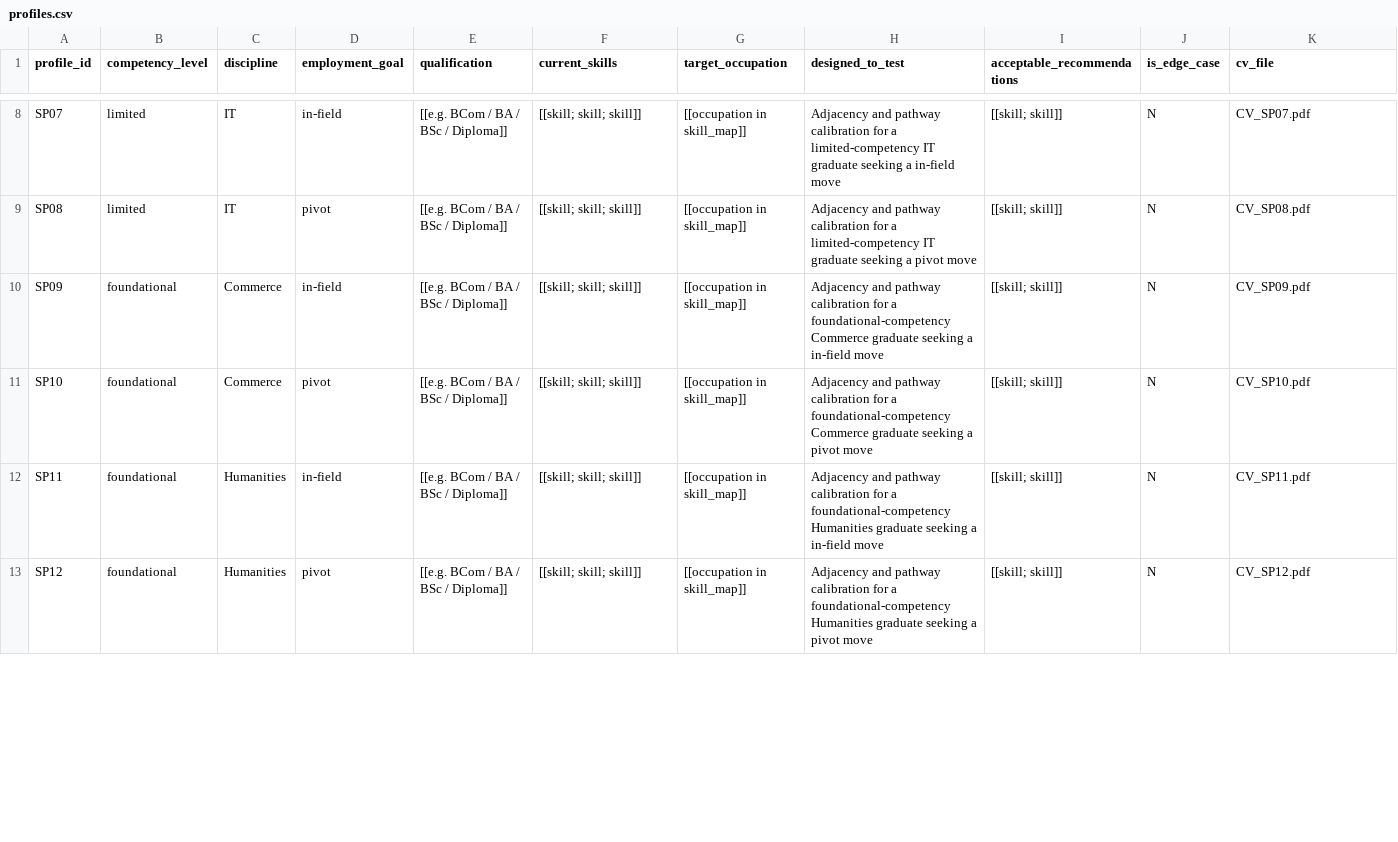
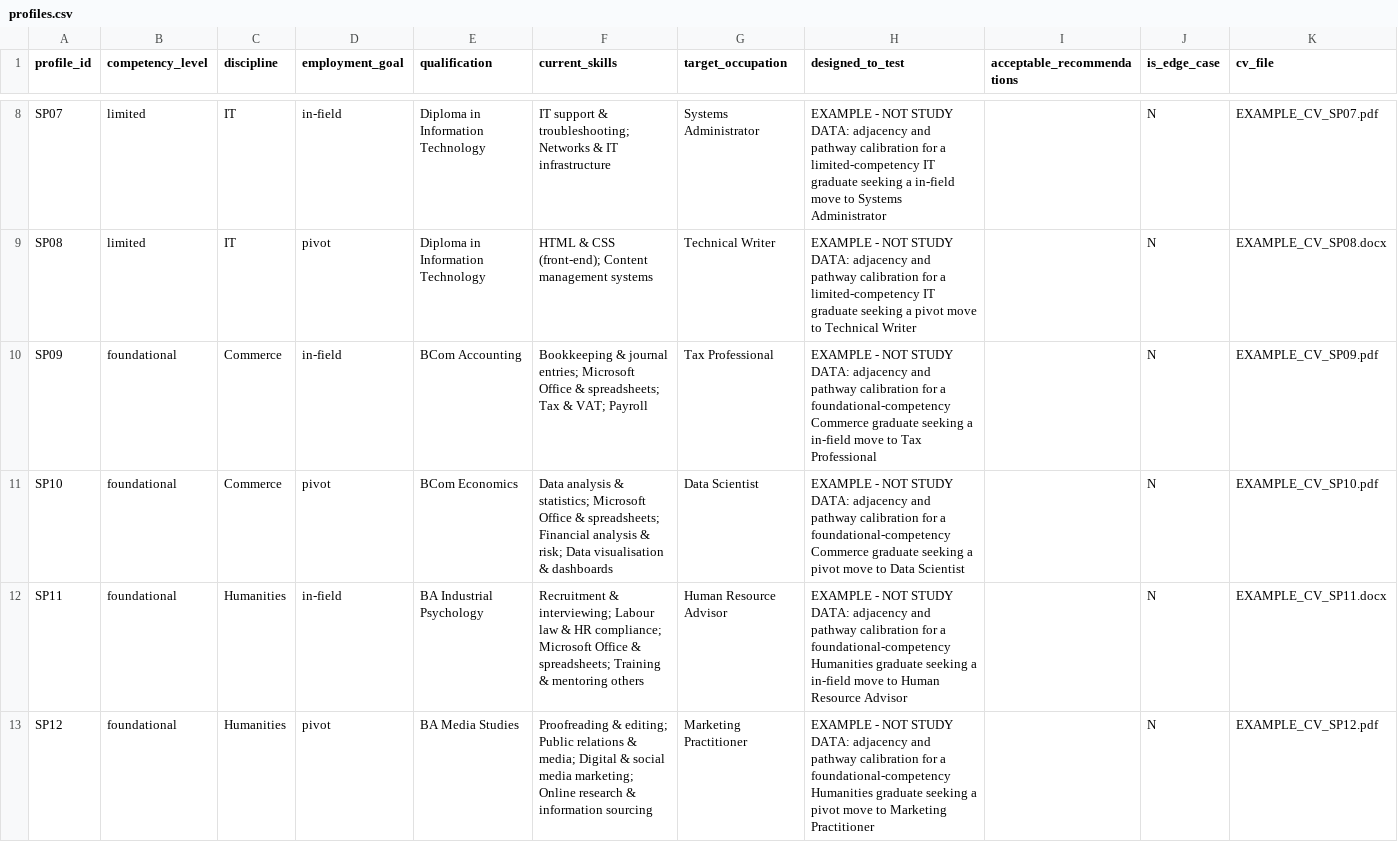
Before and after one commit to ST10089153/Skillpath, a CSV file: profiles.csv, drawn as a sheet; only a part is shown, gaps mark what is left out; the diff covers the shown part only; the diff names each change by its address in the sheet, - before the commit and + after, or states it on an @@ line.

```diff
--- a/profiles.csv
+++ b/profiles.csv
-E8:E9 (qualification): [[e.g. BCom / BA / BSc / Diploma]]
+E8:E9 (qualification): Diploma in Information Technology
-F8 (current_skills): [[skill; skill; skill]]
+F8 (current_skills): IT support & troubleshooting; Networks & IT infrastructure
-G8 (target_occupation): [[occupation in skill_map]]
+G8 (target_occupation): Systems Administrator
-H8 (designed_to_test): Adjacency and pathway calibration for a limited-competency IT graduate seeking a in-field move
+H8 (designed_to_test): EXAMPLE - NOT STUDY DATA: adjacency and pathway calibration for a limited-competency IT graduate seeking a in-field move to Systems Administrator
-I8:I13 (acceptable_recommendations): [[skill; skill]]
+I8:I13 (acceptable_recommendations): (empty)
-K8 (cv_file): CV_SP07.pdf
+K8 (cv_file): EXAMPLE_CV_SP07.pdf
-F9 (current_skills): [[skill; skill; skill]]
+F9 (current_skills): HTML & CSS (front-end); Content management systems
-G9 (target_occupation): [[occupation in skill_map]]
+G9 (target_occupation): Technical Writer
-H9 (designed_to_test): Adjacency and pathway calibration for a limited-competency IT graduate seeking a pivot move
+H9 (designed_to_test): EXAMPLE - NOT STUDY DATA: adjacency and pathway calibration for a limited-competency IT graduate seeking a pivot move to Technical Writer
-K9 (cv_file): CV_SP08.pdf
+K9 (cv_file): EXAMPLE_CV_SP08.docx
-E10 (qualification): [[e.g. BCom / BA / BSc / Diploma]]
+E10 (qualification): BCom Accounting
-F10 (current_skills): [[skill; skill; skill]]
+F10 (current_skills): Bookkeeping & journal entries; Microsoft Office & spreadsheets; Tax & VAT; Payroll
-G10 (target_occupation): [[occupation in skill_map]]
+G10 (target_occupation): Tax Professional
-H10 (designed_to_test): Adjacency and pathway calibration for a foundational-competency Commerce graduate seeking a in-field move
+H10 (designed_to_test): EXAMPLE - NOT STUDY DATA: adjacency and pathway calibration for a foundational-competency Commerce graduate seeking a in-field move to Tax Professional
-K10 (cv_file): CV_SP09.pdf
+K10 (cv_file): EXAMPLE_CV_SP09.pdf
-E11 (qualification): [[e.g. BCom / BA / BSc / Diploma]]
+E11 (qualification): BCom Economics
-F11 (current_skills): [[skill; skill; skill]]
+F11 (current_skills): Data analysis & statistics; Microsoft Office & spreadsheets; Financial analysis & risk; Data visualisation & dashboards
-G11 (target_occupation): [[occupation in skill_map]]
+G11 (target_occupation): Data Scientist
-H11 (designed_to_test): Adjacency and pathway calibration for a foundational-competency Commerce graduate seeking a pivot move
+H11 (designed_to_test): EXAMPLE - NOT STUDY DATA: adjacency and pathway calibration for a foundational-competency Commerce graduate seeking a pivot move to Data Scientist
-K11 (cv_file): CV_SP10.pdf
+K11 (cv_file): EXAMPLE_CV_SP10.pdf
-E12 (qualification): [[e.g. BCom / BA / BSc / Diploma]]
+E12 (qualification): BA Industrial Psychology
-F12 (current_skills): [[skill; skill; skill]]
+F12 (current_skills): Recruitment & interviewing; Labour law & HR compliance; Microsoft Office & spreadsheets; Training & mentoring others
-G12 (target_occupation): [[occupation in skill_map]]
+G12 (target_occupation): Human Resource Advisor
-H12 (designed_to_test): Adjacency and pathway calibration for a foundational-competency Humanities graduate seeking a in-field move
+H12 (designed_to_test): EXAMPLE - NOT STUDY DATA: adjacency and pathway calibration for a foundational-competency Humanities graduate seeking a in-field move to Human Resource Advisor
-K12 (cv_file): CV_SP11.pdf
+K12 (cv_file): EXAMPLE_CV_SP11.docx
-E13 (qualification): [[e.g. BCom / BA / BSc / Diploma]]
+E13 (qualification): BA Media Studies
-F13 (current_skills): [[skill; skill; skill]]
+F13 (current_skills): Proofreading & editing; Public relations & media; Digital & social media marketing; Online research & information sourcing
-G13 (target_occupation): [[occupation in skill_map]]
+G13 (target_occupation): Marketing Practitioner
-H13 (designed_to_test): Adjacency and pathway calibration for a foundational-competency Humanities graduate seeking a pivot move
+H13 (designed_to_test): EXAMPLE - NOT STUDY DATA: adjacency and pathway calibration for a foundational-competency Humanities graduate seeking a pivot move to Marketing Practitioner
-K13 (cv_file): CV_SP12.pdf
+K13 (cv_file): EXAMPLE_CV_SP12.pdf
```
Also changed, not shown: 124 edited cells elsewhere in this file, 31 other files.
